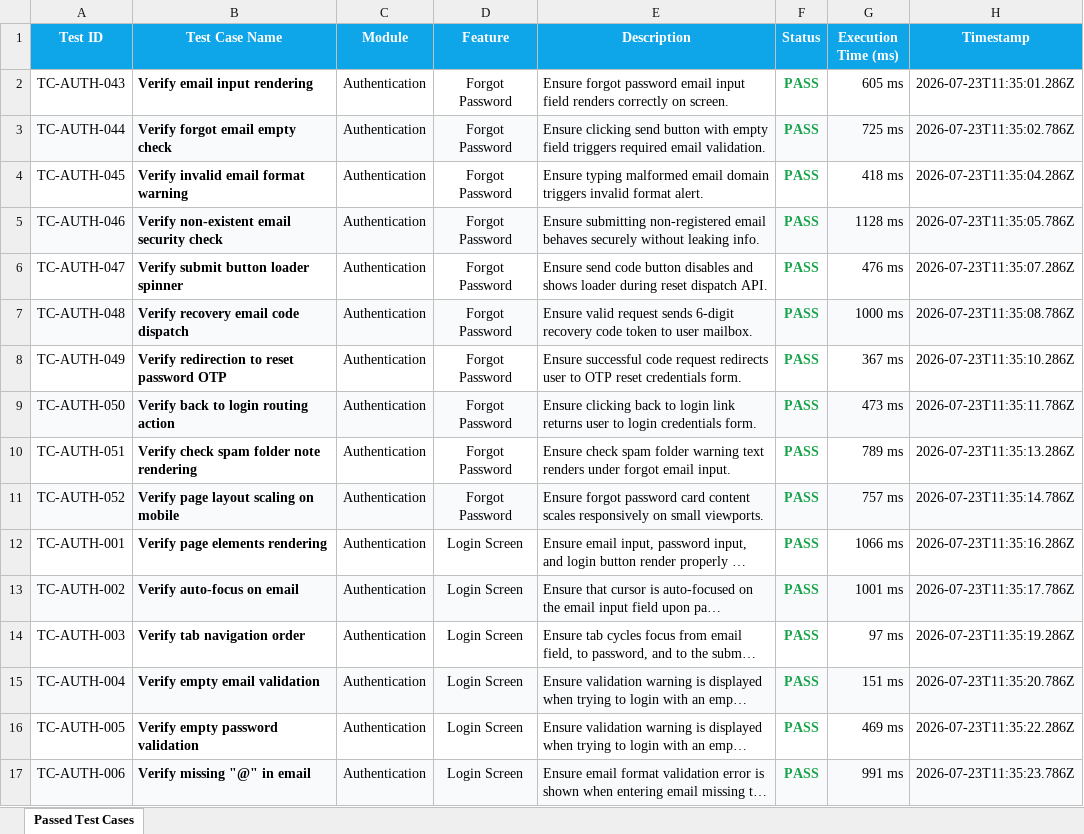
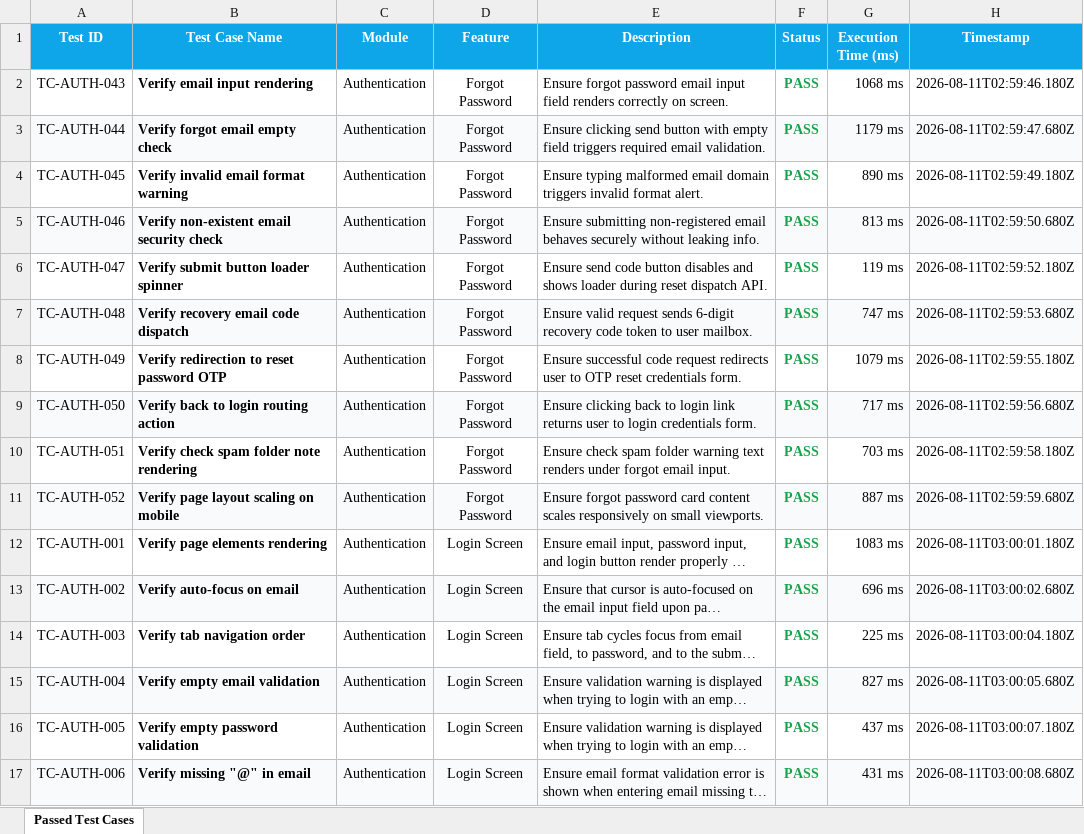
Before and after one commit to harshithareddy603/PDD-Vault, an Excel workbook: selenium-tests/selenium-test-report.xlsx, sheet Passed Test Cases, drawn as a sheet; only a part is shown; long unchanged cells end in …; values as stored, in another font and other column widths than the file's, no borders; the diff covers the shown part only; the diff names each change by its address in the sheet, - before the commit and + after, or states it on an @@ line.

```diff
--- a/selenium-tests/selenium-test-report.xlsx (sheet Passed Test Cases)
+++ b/selenium-tests/selenium-test-report.xlsx (sheet Passed Test Cases)
-G2 (Execution Time (ms)): 605 ms
+G2 (Execution Time (ms)): 1068 ms
-H2 (Timestamp): 2026-07-23T11:35:01.286Z
+H2 (Timestamp): 2026-08-11T02:59:46.180Z
-G3 (Execution Time (ms)): 725 ms
+G3 (Execution Time (ms)): 1179 ms
-H3 (Timestamp): 2026-07-23T11:35:02.786Z
+H3 (Timestamp): 2026-08-11T02:59:47.680Z
-G4 (Execution Time (ms)): 418 ms
+G4 (Execution Time (ms)): 890 ms
-H4 (Timestamp): 2026-07-23T11:35:04.286Z
+H4 (Timestamp): 2026-08-11T02:59:49.180Z
-G5 (Execution Time (ms)): 1128 ms
+G5 (Execution Time (ms)): 813 ms
-H5 (Timestamp): 2026-07-23T11:35:05.786Z
+H5 (Timestamp): 2026-08-11T02:59:50.680Z
-G6 (Execution Time (ms)): 476 ms
+G6 (Execution Time (ms)): 119 ms
-H6 (Timestamp): 2026-07-23T11:35:07.286Z
+H6 (Timestamp): 2026-08-11T02:59:52.180Z
-G7 (Execution Time (ms)): 1000 ms
+G7 (Execution Time (ms)): 747 ms
-H7 (Timestamp): 2026-07-23T11:35:08.786Z
+H7 (Timestamp): 2026-08-11T02:59:53.680Z
-G8 (Execution Time (ms)): 367 ms
+G8 (Execution Time (ms)): 1079 ms
-H8 (Timestamp): 2026-07-23T11:35:10.286Z
+H8 (Timestamp): 2026-08-11T02:59:55.180Z
-G9 (Execution Time (ms)): 473 ms
+G9 (Execution Time (ms)): 717 ms
-H9 (Timestamp): 2026-07-23T11:35:11.786Z
+H9 (Timestamp): 2026-08-11T02:59:56.680Z
-G10 (Execution Time (ms)): 789 ms
+G10 (Execution Time (ms)): 703 ms
-H10 (Timestamp): 2026-07-23T11:35:13.286Z
+H10 (Timestamp): 2026-08-11T02:59:58.180Z
-G11 (Execution Time (ms)): 757 ms
+G11 (Execution Time (ms)): 887 ms
-H11 (Timestamp): 2026-07-23T11:35:14.786Z
+H11 (Timestamp): 2026-08-11T02:59:59.680Z
-G12 (Execution Time (ms)): 1066 ms
+G12 (Execution Time (ms)): 1083 ms
-H12 (Timestamp): 2026-07-23T11:35:16.286Z
+H12 (Timestamp): 2026-08-11T03:00:01.180Z
-G13 (Execution Time (ms)): 1001 ms
+G13 (Execution Time (ms)): 696 ms
-H13 (Timestamp): 2026-07-23T11:35:17.786Z
+H13 (Timestamp): 2026-08-11T03:00:02.680Z
-G14 (Execution Time (ms)): 97 ms
+G14 (Execution Time (ms)): 225 ms
-H14 (Timestamp): 2026-07-23T11:35:19.286Z
+H14 (Timestamp): 2026-08-11T03:00:04.180Z
-G15 (Execution Time (ms)): 151 ms
+G15 (Execution Time (ms)): 827 ms
-H15 (Timestamp): 2026-07-23T11:35:20.786Z
+H15 (Timestamp): 2026-08-11T03:00:05.680Z
-G16 (Execution Time (ms)): 469 ms
+G16 (Execution Time (ms)): 437 ms
-H16 (Timestamp): 2026-07-23T11:35:22.286Z
+H16 (Timestamp): 2026-08-11T03:00:07.180Z
-G17 (Execution Time (ms)): 991 ms
+G17 (Execution Time (ms)): 431 ms
-H17 (Timestamp): 2026-07-23T11:35:23.786Z
+H17 (Timestamp): 2026-08-11T03:00:08.680Z
```
Also changed, not shown: 607 edited cells elsewhere in this sheet, load-tests/load-test-reports.xlsx, vulnerability-tests/vulnerability-test-report.xlsx, 6 other files.
